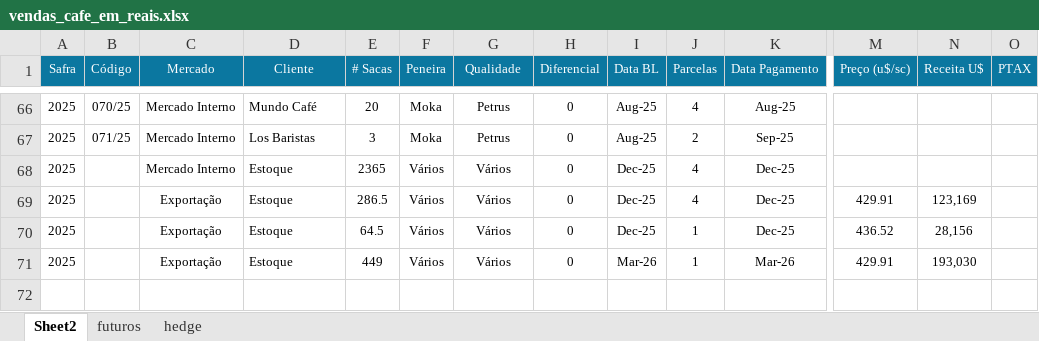
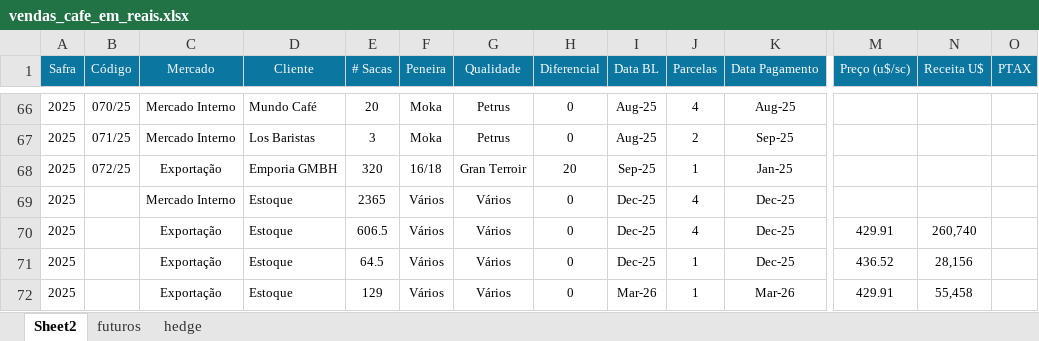
Before and after one commit to rotocastro/dashboard_cafe, an Excel workbook: vendas_cafe_em_reais.xlsx, sheet Sheet2, drawn as a sheet; only a part is shown, gaps mark what is left out; values as stored, in another font and other column widths than the file's, no borders; addresses are those after the commit; rows hold the shown columns only; the diff names each change by its address in the sheet, - before the commit and + after, or states it on an @@ line.

Commit message:
atualização 15/09 + contrato novo da Emporia

```diff
--- a/vendas_cafe_em_reais.xlsx (sheet Sheet2)
+++ b/vendas_cafe_em_reais.xlsx (sheet Sheet2)
+row 68: 2025 | 072/25 | Exportação | Emporia GMBH | 320 | 16/18 | Gran Terroir | 20 | Sep-25 | 1 | Jan-25
-E70 (# Sacas): 286.5
+E70 (# Sacas): 606.5
-N70 (Receita U$): 123,169
+N70 (Receita U$): 260,740
-E72 (# Sacas): 449
+E72 (# Sacas): 129
-N72 (Receita U$): 193,030
+N72 (Receita U$): 55,458
```
Also changed, not shown: formulas that keep their value.
